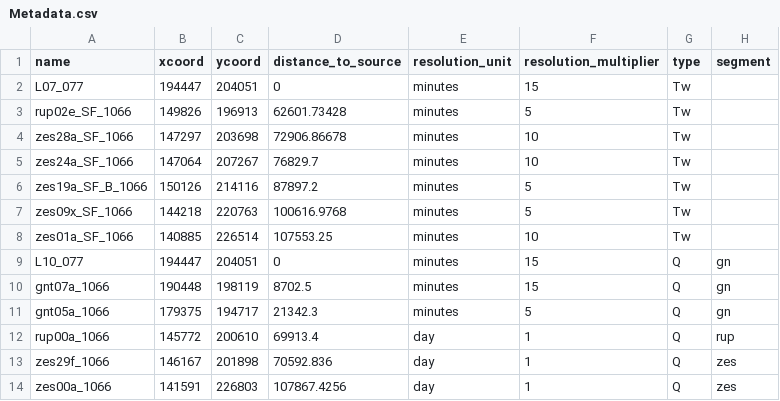
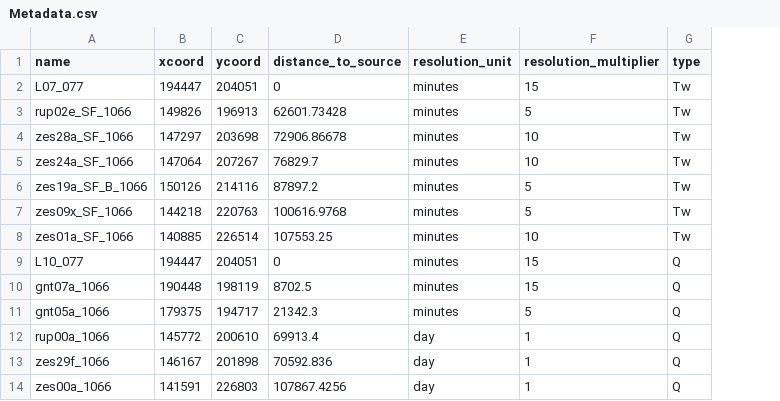
Before and after one commit to hannajas/WP1-grotenete-analysis, a CSV file: data/raw/metadata/Metadata.csv, drawn as a sheet; only a part is shown; the diff names each change by its address in the sheet, - before the commit and + after, or states it on an @@ line.

```diff
--- a/data/raw/metadata/Metadata.csv
+++ b/data/raw/metadata/Metadata.csv
-column H (segment), rows 9-14: gn | gn | gn | rup | zes | zes
```
Also changed, not shown: data/interim/metadata.csv, data/interim/migration_env_filter.csv, 11 other files.
